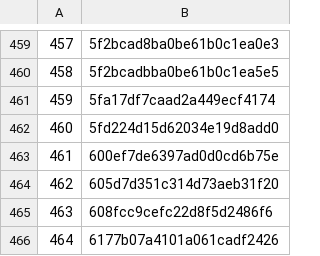
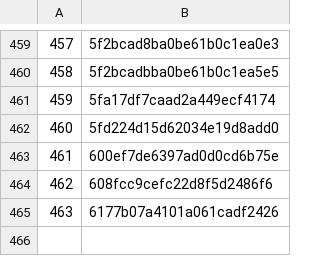
Before and after one commit to rajbirgitrepo/capmain, a CSV file: cloud_exec1.csv, drawn as a sheet; only a part is shown, gaps mark what is left out; removed rows and columns are numbered as before the commit, all else as after; the diff names each change by its address in the sheet, - before the commit and + after, or states it on an @@ line.

```diff
--- a/cloud_exec1.csv
+++ b/cloud_exec1.csv
-row 464: 462 | 605d7d351c314d73aeb31f20
@@ column A renumbered from row 464 down @@
```
Also changed, not shown: com_exec1.csv, exp_exec1.csv, 16 other files.
